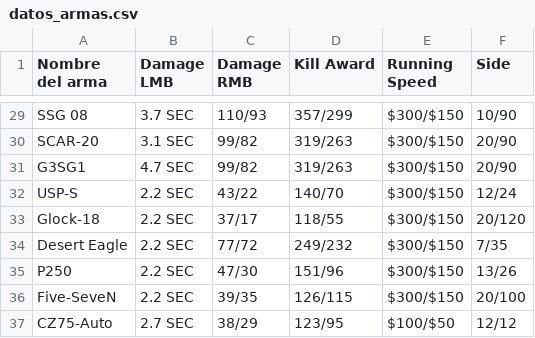
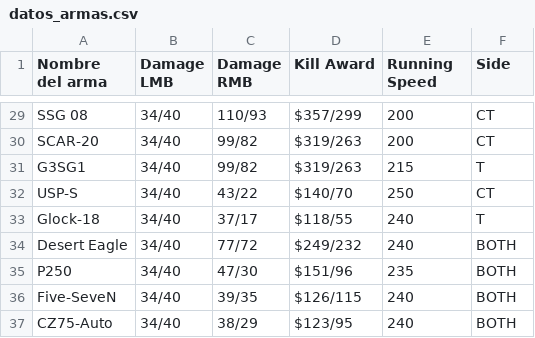
Before and after one commit to Luisw121/JPAMagazinesAnnotations-main, a CSV file: src/main/resources/CSV/datos_armas.csv, drawn as a sheet; only a part is shown, gaps mark what is left out; the diff covers the shown part only.

```diff
--- a/src/main/resources/CSV/datos_armas.csv
+++ b/src/main/resources/CSV/datos_armas.csv
@@ -29,9 +29,9 @@
-"SSG 08","3.7 SEC","110/93","357/299","$300/$150","10/90"
-"SCAR-20","3.1 SEC","99/82","319/263","$300/$150","20/90"
-"G3SG1","4.7 SEC","99/82","319/263","$300/$150","20/90"
-"USP-S","2.2 SEC","43/22","140/70","$300/$150","12/24"
-"Glock-18","2.2 SEC","37/17","118/55","$300/$150","20/120"
-"Desert Eagle","2.2 SEC","77/72","249/232","$300/$150","7/35"
-"P250","2.2 SEC","47/30","151/96","$300/$150","13/26"
-"Five-SeveN","2.2 SEC","39/35","126/115","$300/$150","20/100"
-"CZ75-Auto","2.7 SEC","38/29","123/95","$100/$50","12/12"
+"SSG 08","34/40","110/93","$357/299","200","CT"
+"SCAR-20","34/40","99/82","$319/263","200","CT"
+"G3SG1","34/40","99/82","$319/263","215","T"
+"USP-S","34/40","43/22","$140/70","250","CT"
+"Glock-18","34/40","37/17","$118/55","240","T"
+"Desert Eagle","34/40","77/72","$249/232","240","BOTH"
+"P250","34/40","47/30","$151/96","235","BOTH"
+"Five-SeveN","34/40","39/35","$126/115","240","BOTH"
+"CZ75-Auto","34/40","38/29","$123/95","240","BOTH"
```
Also changed, not shown: 100 edited cells elsewhere in this file, 2 other files.
